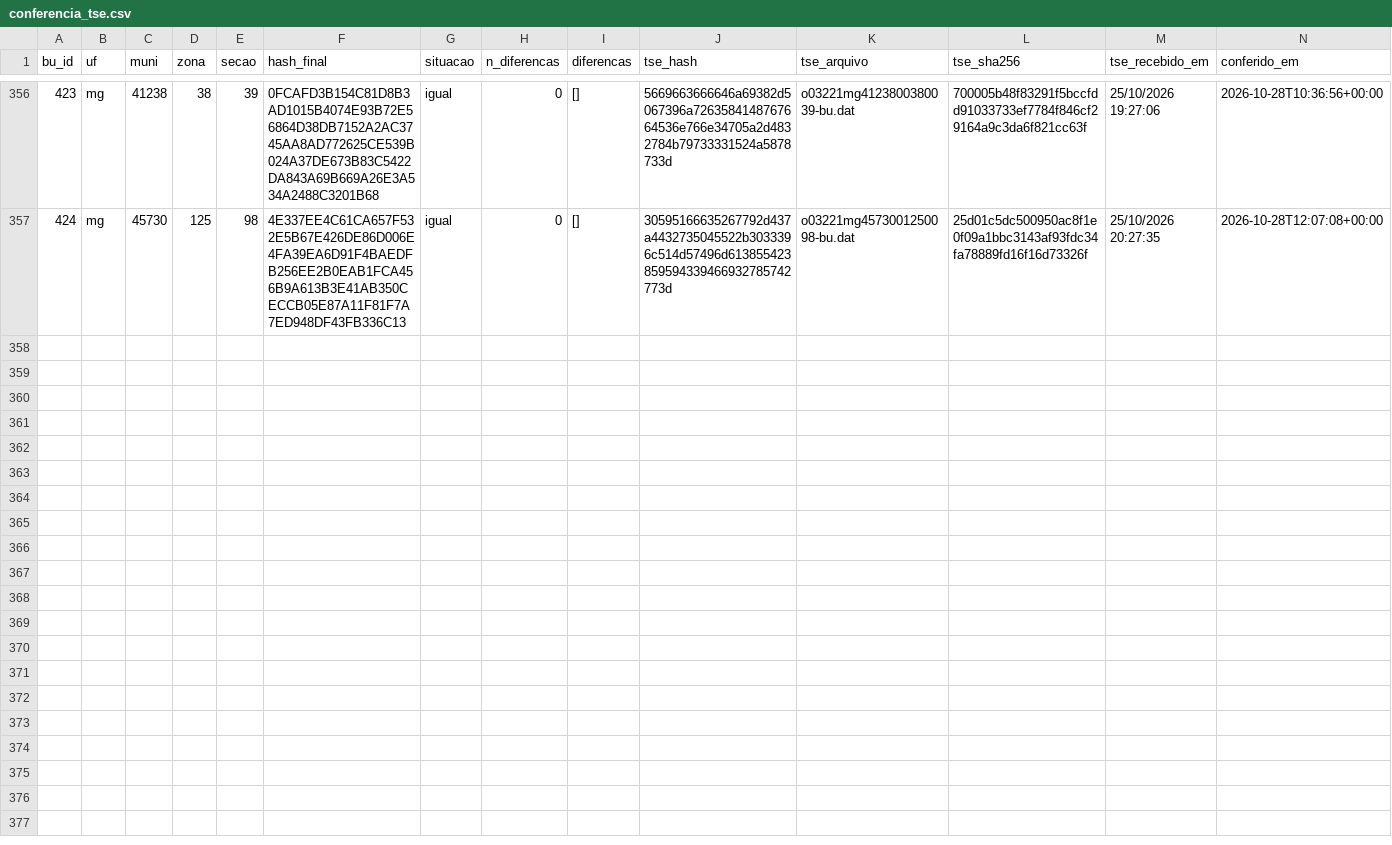
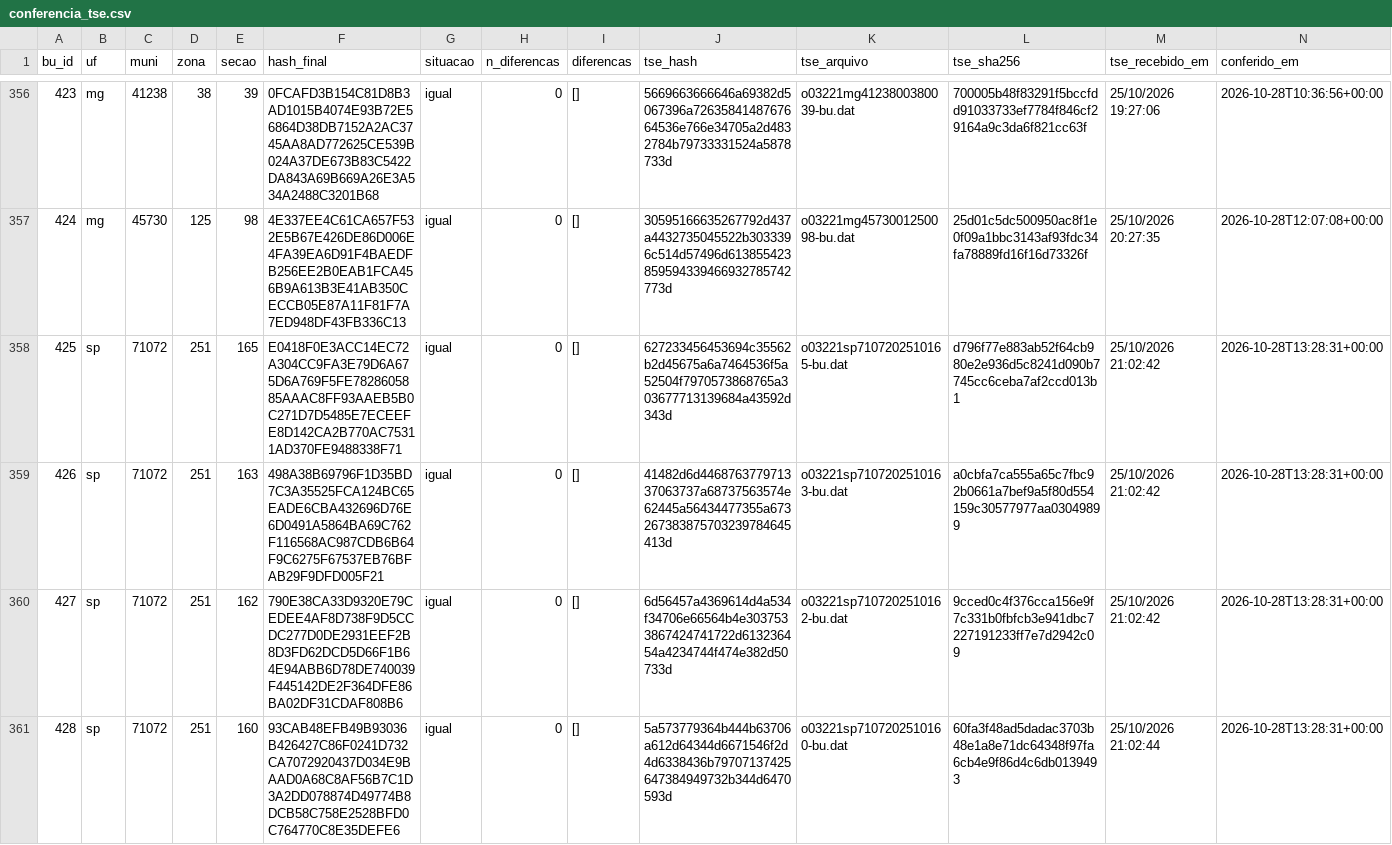
Before and after one commit to ArvorCo/PNAD, a CSV file: docs/assets/totalizacao_dados/conferencia_tse.csv, drawn as a sheet; only a part is shown, gaps mark what is left out; the diff covers the shown part only; the diff names each change by its address in the sheet, - before the commit and + after, or states it on an @@ line.

Commit message:
totalizacao: snapshot 2026-10-28T13:28Z

```diff
--- a/docs/assets/totalizacao_dados/conferencia_tse.csv
+++ b/docs/assets/totalizacao_dados/conferencia_tse.csv
+row 358: 425 | sp | 71072 | 251 | 165 | E0418F0E3ACC14EC72A304CC9FA3E79D6A675D6A769F5FE7828605885AAAC8FF93AAEB5B0C271D7D5485E7ECEEFE8D142CA2B770AC75311AD370FE9488338F71 | igual | 0 | [] | 627233456453694c35562b2d45675a6a7464536f5a52504f7970573868765a303677713139684a43592d343d | o03221sp7107202510165-bu.dat | d796f77e883ab52f64cb980e2e936d5c8241d090b7745cc6ceba7af2ccd013b1 | 25/10/2026 21:02:42 | 2026-10-28T13:28:31+00:00
+row 359: 426 | sp | 71072 | 251 | 163 | 498A38B69796F1D35BD7C3A35525FCA124BC65EADE6CBA432696D76E6D0491A5864BA69C762F116568AC987CDB6B64F9C6275F67537EB76BFAB29F9DFD005F21 | igual | 0 | [] | 41482d6d446876377971337063737a68737563574e62445a56434477355a673267383875703239784645413d | o03221sp7107202510163-bu.dat | a0cbfa7ca555a65c7fbc92b0661a7bef9a5f80d554159c30577977aa03049899 | 25/10/2026 21:02:42 | 2026-10-28T13:28:31+00:00
+row 360: 427 | sp | 71072 | 251 | 162 | 790E38CA33D9320E79CEDEE4AF8D738F9D5CCDC277D0DE2931EEF2B8D3FD62DCD5D66F1B64E94ABB6D78DE740039F445142DE2F364DFE86BA02DF31CDAF808B6 | igual | 0 | [] | 6d56457a4369614d4a534f34706e66564b4e3037533867424741722d613236454a4234744f474e382d50733d | o03221sp7107202510162-bu.dat | 9cced0c4f376cca156e9f7c331b0fbfcb3e941dbc7227191233ff7e7d2942c09 | 25/10/2026 21:02:42 | 2026-10-28T13:28:31+00:00
+row 361: 428 | sp | 71072 | 251 | 160 | 93CAB48EFB49B93036B426427C86F0241D732CA7072920437D034E9BAAD0A68C8AF56B7C1D3A2DD078874D49774B8DCB58C758E2528BFD0C764770C8E35DEFE6 | igual | 0 | [] | 5a573779364b444b63706a612d64344d6671546f2d4d6338436b79707137425647384949732b344d6470593d | o03221sp7107202510160-bu.dat | 60fa3f48ad5dadac3703b48e1a8e71dc64348f97fa6cb4e9f86d4c6db0139493 | 25/10/2026 21:02:44 | 2026-10-28T13:28:31+00:00
```
Also changed, not shown: 3 added rows elsewhere in this file, docs/assets/totalizacao_dados/cargos.csv, docs/assets/totalizacao_dados/envios.csv, 12 other files.
